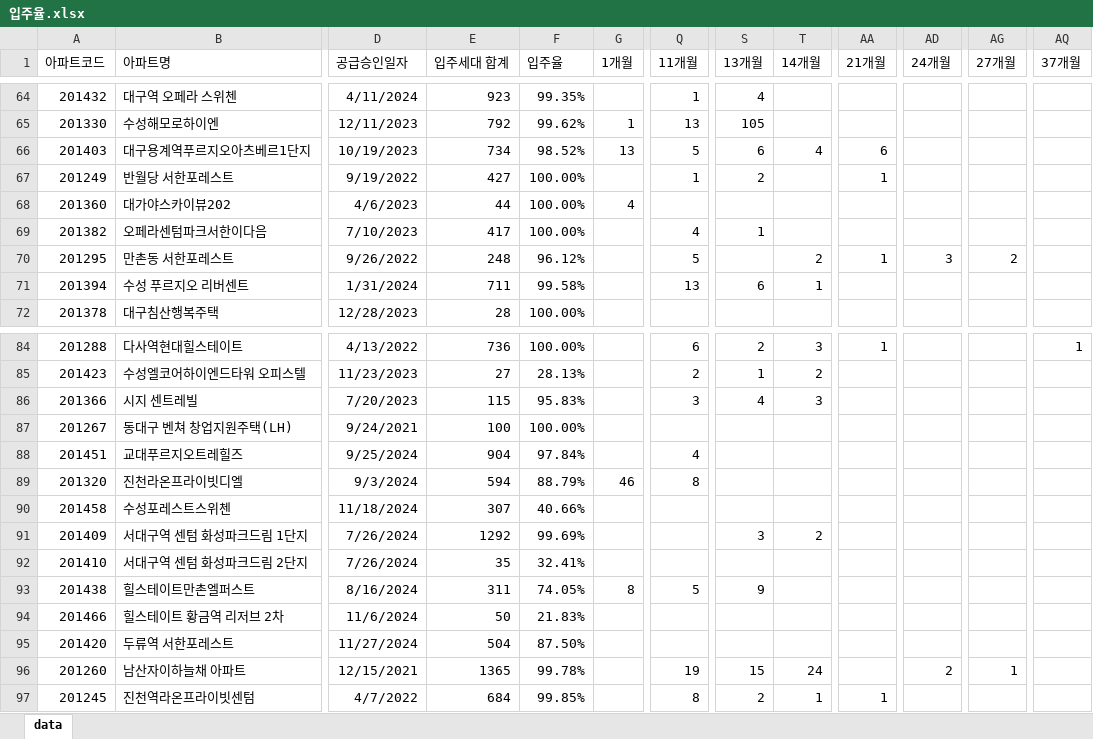
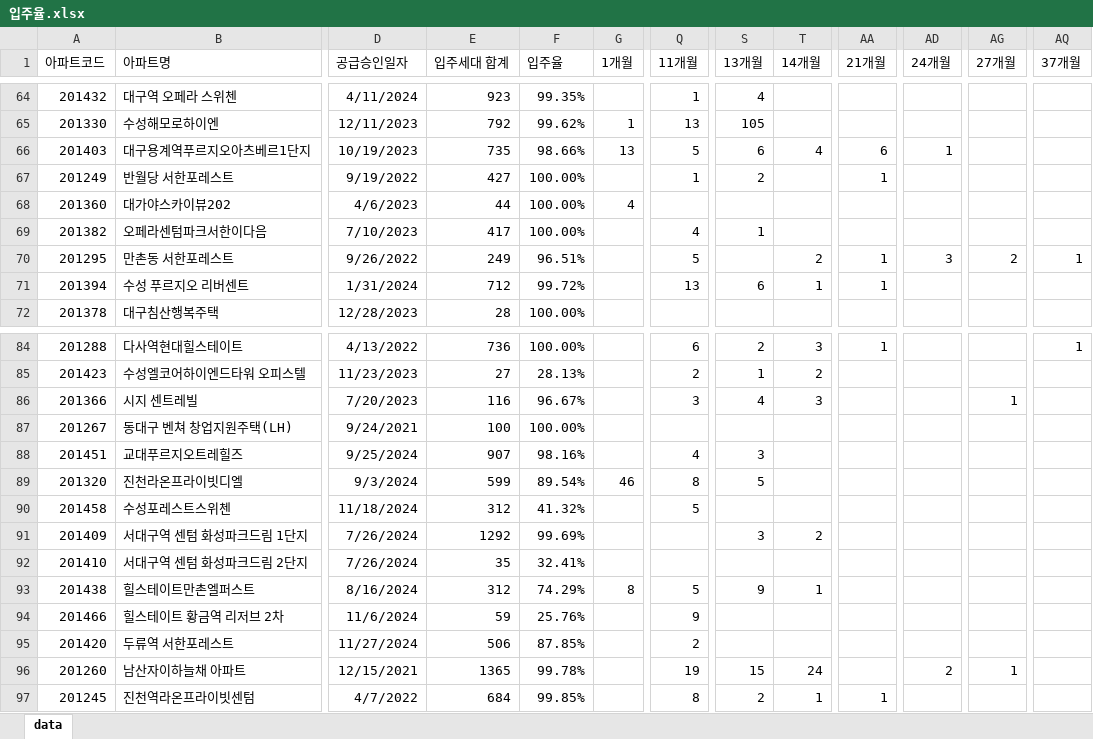
Before and after one commit to Han11112222/Occupancy-rate, an Excel workbook: data/입주율.xlsx, sheet data, drawn as a sheet; only a part is shown, gaps mark what is left out; values as stored, in another font and other column widths than the file's, no borders; the diff covers the shown part only; the diff names each change by its address in the sheet, - before the commit and + after, or states it on an @@ line.

```diff
--- a/data/입주율.xlsx (sheet data)
+++ b/data/입주율.xlsx (sheet data)
-E66 (입주세대 합계): 734
+E66 (입주세대 합계): 735
-F66 (입주율): 98.52%
+F66 (입주율): 98.66%
-AD66 (24개월): (empty)
+AD66 (24개월): 1
-E70 (입주세대 합계): 248
+E70 (입주세대 합계): 249
-F70 (입주율): 96.12%
+F70 (입주율): 96.51%
-AQ70 (37개월): (empty)
+AQ70 (37개월): 1
-E71 (입주세대 합계): 711
+E71 (입주세대 합계): 712
-F71 (입주율): 99.58%
+F71 (입주율): 99.72%
-AA71 (21개월): (empty)
+AA71 (21개월): 1
-E86 (입주세대 합계): 115
+E86 (입주세대 합계): 116
-F86 (입주율): 95.83%
+F86 (입주율): 96.67%
-AG86 (27개월): (empty)
+AG86 (27개월): 1
-E88 (입주세대 합계): 904
+E88 (입주세대 합계): 907
-F88 (입주율): 97.84%
+F88 (입주율): 98.16%
-S88 (13개월): (empty)
+S88 (13개월): 3
-E89 (입주세대 합계): 594
+E89 (입주세대 합계): 599
-F89 (입주율): 88.79%
+F89 (입주율): 89.54%
-S89 (13개월): (empty)
+S89 (13개월): 5
-E90 (입주세대 합계): 307
+E90 (입주세대 합계): 312
-F90 (입주율): 40.66%
+F90 (입주율): 41.32%
-Q90 (11개월): (empty)
+Q90 (11개월): 5
-E93 (입주세대 합계): 311
+E93 (입주세대 합계): 312
-F93 (입주율): 74.05%
+F93 (입주율): 74.29%
-T93 (14개월): (empty)
+T93 (14개월): 1
-E94 (입주세대 합계): 50
+E94 (입주세대 합계): 59
-F94 (입주율): 21.83%
+F94 (입주율): 25.76%
-Q94 (11개월): (empty)
+Q94 (11개월): 9
-E95 (입주세대 합계): 504
+E95 (입주세대 합계): 506
-F95 (입주율): 87.50%
+F95 (입주율): 87.85%
-Q95 (11개월): (empty)
+Q95 (11개월): 2
```
Also changed, not shown: 1 added row, 1 removed row and 152 edited cells elsewhere in this sheet.
